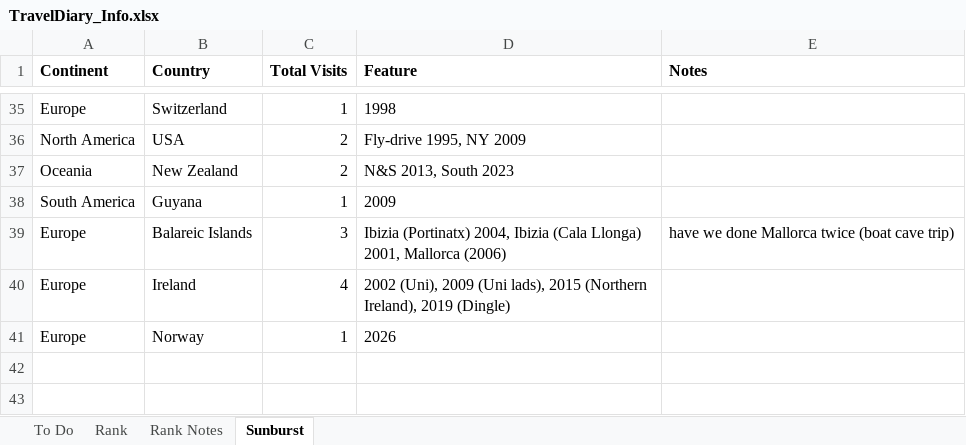
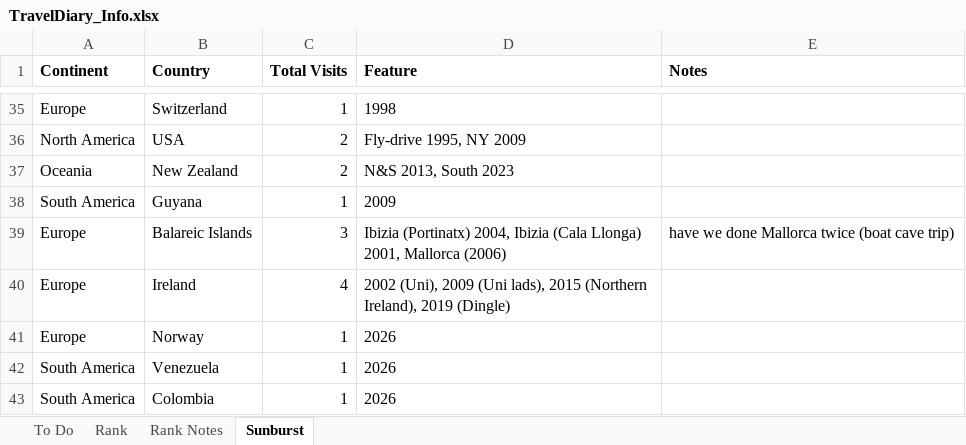
Before and after one commit to 2DegreesWest/hostedpages, an Excel workbook: traveldiary/data/TravelDiary_Info.xlsx, sheet Sunburst, drawn as a sheet; only a part is shown, gaps mark what is left out; values as stored, in another font and other column widths than the file's, no borders; the diff names each change by its address in the sheet, - before the commit and + after, or states it on an @@ line.

```diff
--- a/traveldiary/data/TravelDiary_Info.xlsx (sheet Sunburst)
+++ b/traveldiary/data/TravelDiary_Info.xlsx (sheet Sunburst)
+row 42: South America | Venezuela | 1 | 2026
+row 43: South America | Colombia | 1 | 2026
```
Also changed, not shown: sheet Rank, sheet To Do, 1 other file.
